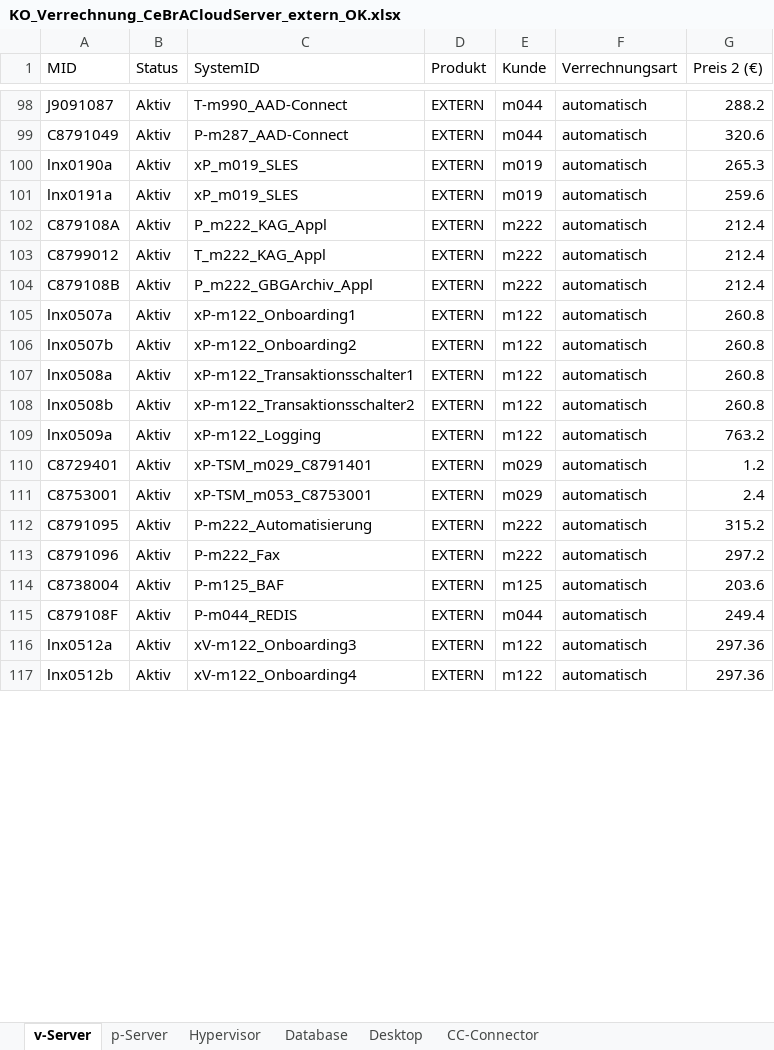
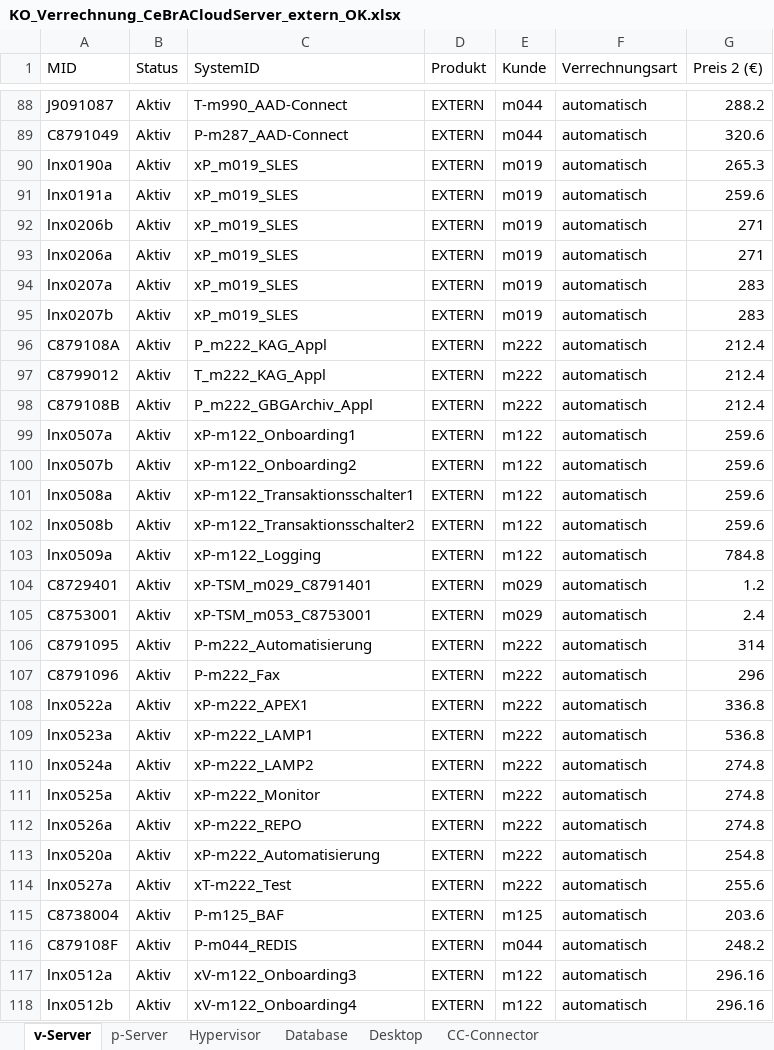
Before and after one commit to tchintchie/repl_verrechnung, an Excel workbook: neu/KO_Verrechnung_CeBrACloudServer_extern_OK.xlsx, sheet v-Server, drawn as a sheet; only a part is shown, gaps mark what is left out; values as stored, in another font and other column widths than the file's, no borders; addresses are those after the commit; the diff covers the shown part only; the diff names each change by its address in the sheet, - before the commit and + after, or states it on an @@ line.

```diff
--- a/neu/KO_Verrechnung_CeBrACloudServer_extern_OK.xlsx (sheet v-Server)
+++ b/neu/KO_Verrechnung_CeBrACloudServer_extern_OK.xlsx (sheet v-Server)
+row 92: lnx0206b | Aktiv | xP_m019_SLES | EXTERN | m019 | automatisch | 271
+row 93: lnx0206a | Aktiv | xP_m019_SLES | EXTERN | m019 | automatisch | 271
+row 94: lnx0207a | Aktiv | xP_m019_SLES | EXTERN | m019 | automatisch | 283
+row 95: lnx0207b | Aktiv | xP_m019_SLES | EXTERN | m019 | automatisch | 283
-G99:G102 (Preis 2 (€)): 260.8
+G99:G102 (Preis 2 (€)): 259.6
-G103 (Preis 2 (€)): 763.2
+G103 (Preis 2 (€)): 784.8
-G106 (Preis 2 (€)): 315.2
+G106 (Preis 2 (€)): 314
-G107 (Preis 2 (€)): 297.2
+G107 (Preis 2 (€)): 296
+row 108: lnx0522a | Aktiv | xP-m222_APEX1 | EXTERN | m222 | automatisch | 336.8
+row 109: lnx0523a | Aktiv | xP-m222_LAMP1 | EXTERN | m222 | automatisch | 536.8
+row 110: lnx0524a | Aktiv | xP-m222_LAMP2 | EXTERN | m222 | automatisch | 274.8
+row 111: lnx0525a | Aktiv | xP-m222_Monitor | EXTERN | m222 | automatisch | 274.8
+row 112: lnx0526a | Aktiv | xP-m222_REPO | EXTERN | m222 | automatisch | 274.8
+row 113: lnx0520a | Aktiv | xP-m222_Automatisierung | EXTERN | m222 | automatisch | 254.8
+row 114: lnx0527a | Aktiv | xT-m222_Test | EXTERN | m222 | automatisch | 255.6
-G116 (Preis 2 (€)): 249.4
+G116 (Preis 2 (€)): 248.2
-G117:G118 (Preis 2 (€)): 297.36
+G117:G118 (Preis 2 (€)): 296.16
```
Also changed, not shown: 7 added rows, 10 removed rows and 24 edited cells elsewhere in this sheet, sheet Desktop, sheet Database, sheet Hypervisor, sheet CC-Connector, sheet p-Server, neu/KO_Verrechnung_CeBrACloud_Infrastructure_OK.xlsx, vormonat/KO_Verrechnung_CeBrACloudServer_extern_OK.xlsx, 7 other files.
